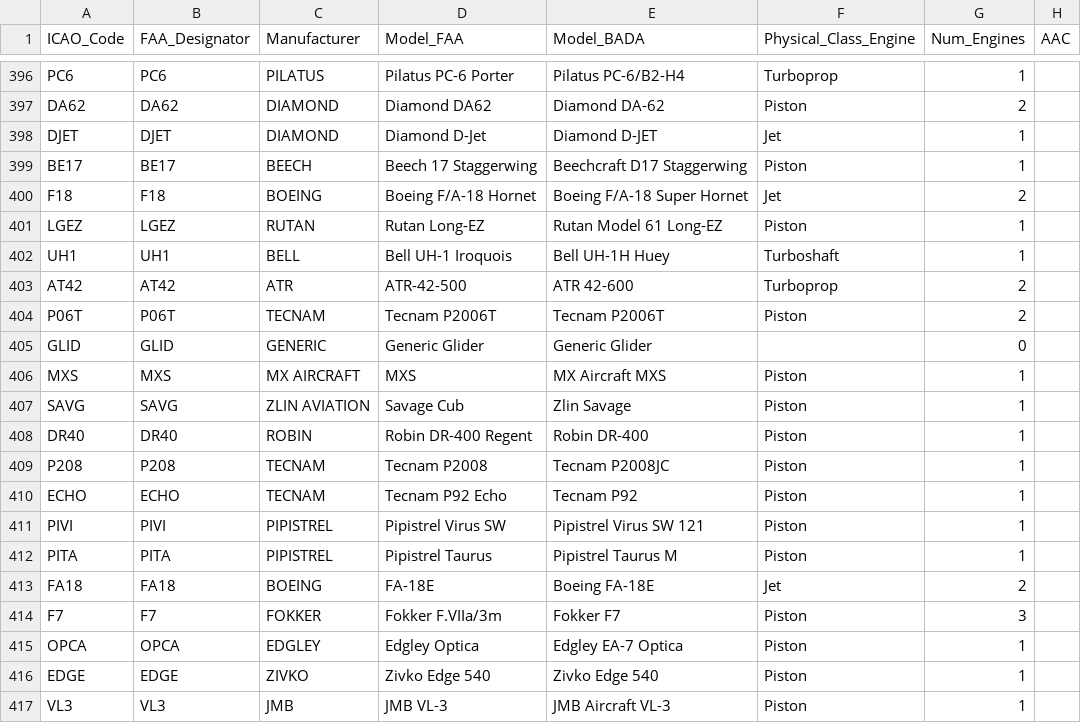
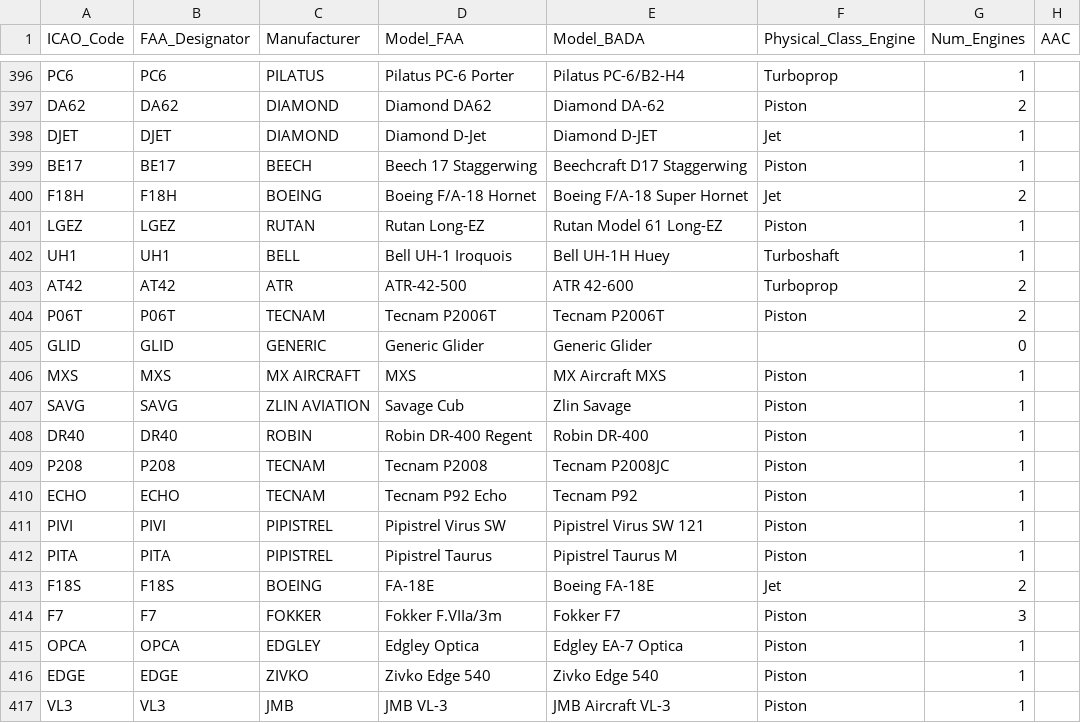
Before and after one commit to emergencybutter/butterlog-app, a CSV file: public/aircraft-characteristics.csv, drawn as a sheet; only a part is shown, gaps mark what is left out; the diff names each change by its address in the sheet, - before the commit and + after, or states it on an @@ line.

```diff
--- a/public/aircraft-characteristics.csv
+++ b/public/aircraft-characteristics.csv
-A400 (ICAO_Code): F18
+A400 (ICAO_Code): F18H
-B400 (FAA_Designator): F18
+B400 (FAA_Designator): F18H
-A413 (ICAO_Code): FA18
+A413 (ICAO_Code): F18S
-B413 (FAA_Designator): FA18
+B413 (FAA_Designator): F18S
```
Also changed, not shown: 1 other file.
